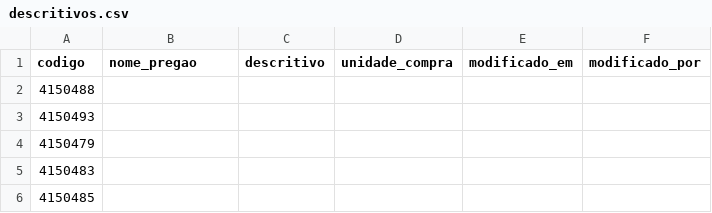
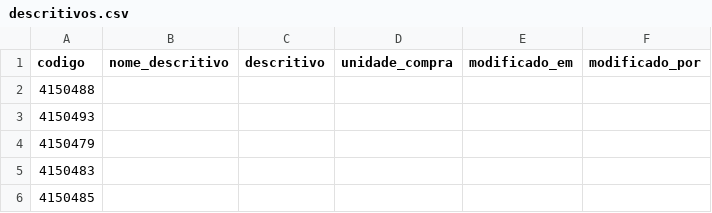
Before and after one commit to csmonteserrat/guiailustrado, a CSV file: descritivos/descritivos.csv, drawn as a sheet; only a part is shown.

```diff
--- a/descritivos/descritivos.csv
+++ b/descritivos/descritivos.csv
@@ -1,2 +1,2 @@
-codigo,nome_pregao,descritivo,unidade_compra,modificado_em,modificado_por
+codigo,nome_descritivo,descritivo,unidade_compra,modificado_em,modificado_por
 4150488,,,,,
```
Also changed, not shown: 4 other files.
